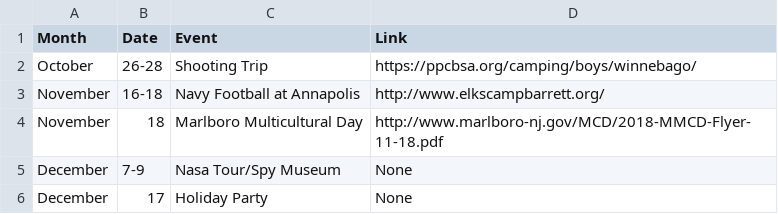
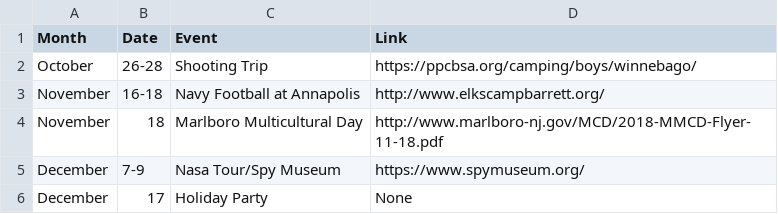
Before and after one commit to akparekh/bsatroop86.github.io, a CSV file: _data/upcoming.csv, drawn as a sheet.

Commit message:
Update upcoming.csv

```diff
--- a/_data/upcoming.csv
+++ b/_data/upcoming.csv
@@ -4,3 +4,3 @@ November,16-18,Navy Football at Annapolis,http://www.elkscampbarrett.org/
 November,18,Marlboro Multicultural Day,http://www.marlboro-nj.gov/MCD/2018-MMCD-Flyer-11-18.pdf
-December,7-9,Nasa Tour/Spy Museum,None
+December,7-9,Nasa Tour/Spy Museum,https://www.spymuseum.org/
 December,17,Holiday Party,None
```
